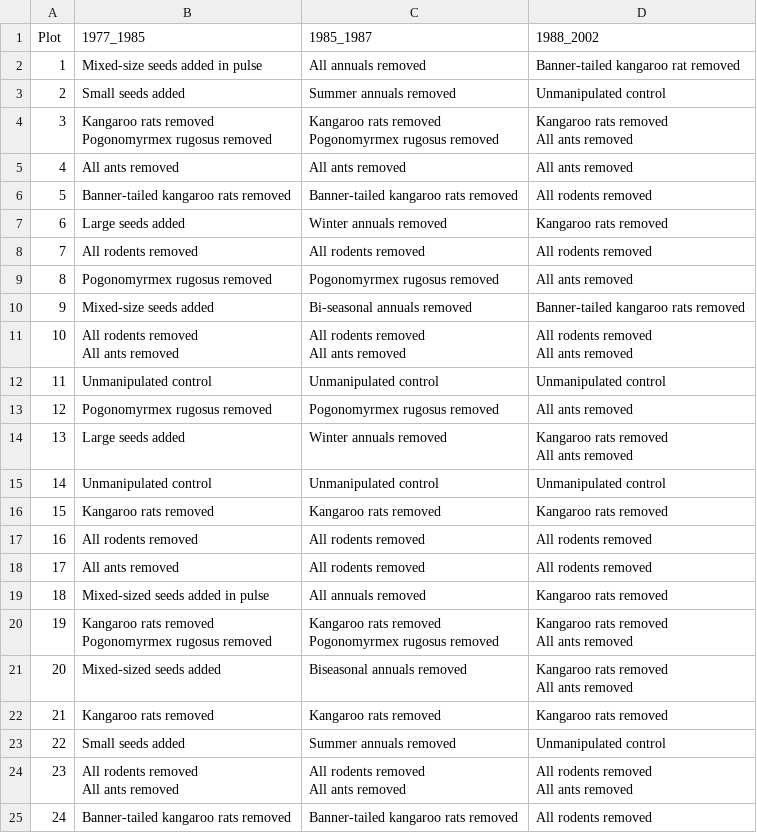
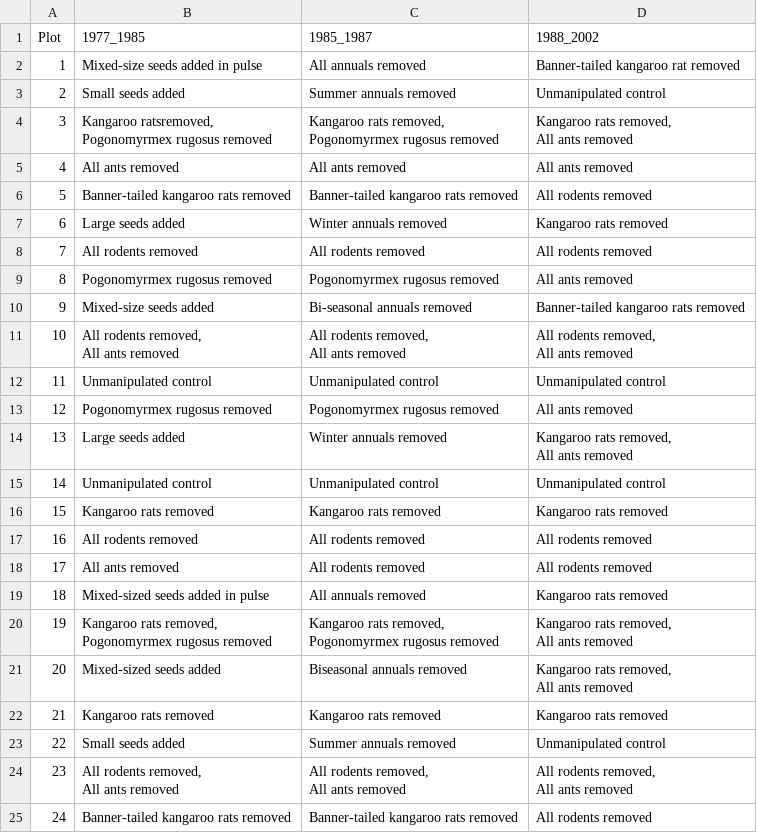
Before and after one commit to MkFrazer/chihuahua_plants_ants_rodents, a CSV file: data/data_raw/Plot_treatments/plot_treatments.csv, drawn as a sheet.

```diff
--- a/data/data_raw/Plot_treatments/plot_treatments.csv
+++ b/data/data_raw/Plot_treatments/plot_treatments.csv
@@ -3,6 +3,6 @@
 2,Small seeds added,Summer annuals removed,Unmanipulated control
-3,"Kangaroo rats removed
-Pogonomyrmex rugosus removed","Kangaroo rats removed
-Pogonomyrmex rugosus removed","Kangaroo rats removed
-All ants removed"
+3,"Kangaroo ratsremoved,
+Pogonomyrmex rugosus removed","Kangaroo rats removed,
+Pogonomyrmex rugosus removed","Kangaroo rats removed,
+All ants removed"
 4,All ants removed,All ants removed,All ants removed
@@ -13,10 +13,10 @@ All ants removed"
 9,Mixed-size seeds added,Bi-seasonal annuals removed,Banner-tailed kangaroo rats removed
-10,"All rodents removed
-All ants removed","All rodents removed
-All ants removed","All rodents removed
-All ants removed"
+10,"All rodents removed,
+All ants removed","All rodents removed,
+All ants removed","All rodents removed,
+All ants removed"
 11,Unmanipulated control,Unmanipulated control,Unmanipulated control
 12,Pogonomyrmex rugosus removed,Pogonomyrmex rugosus removed,All ants removed
-13,Large seeds added,Winter annuals removed,"Kangaroo rats removed
-All ants removed"
+13,Large seeds added,Winter annuals removed,"Kangaroo rats removed,
+All ants removed"
 14,Unmanipulated control,Unmanipulated control,Unmanipulated control
@@ -26,14 +26,14 @@ All ants removed"
 18,Mixed-sized seeds added in pulse,All annuals removed,Kangaroo rats removed
-19,"Kangaroo rats removed
-Pogonomyrmex rugosus removed","Kangaroo rats removed
-Pogonomyrmex rugosus removed","Kangaroo rats removed
-All ants removed"
-20,Mixed-sized seeds added,Biseasonal annuals removed,"Kangaroo rats removed
-All ants removed"
+19,"Kangaroo rats removed,
+Pogonomyrmex rugosus removed","Kangaroo rats removed,
+Pogonomyrmex rugosus removed","Kangaroo rats removed,
+All ants removed"
+20,Mixed-sized seeds added,Biseasonal annuals removed,"Kangaroo rats removed,
+All ants removed"
 21,Kangaroo rats removed,Kangaroo rats removed,Kangaroo rats removed
 22,Small seeds added,Summer annuals removed,Unmanipulated control
-23,"All rodents removed
-All ants removed","All rodents removed
-All ants removed","All rodents removed
-All ants removed"
+23,"All rodents removed,
+All ants removed","All rodents removed,
+All ants removed","All rodents removed,
+All ants removed"
 24,Banner-tailed kangaroo rats removed,Banner-tailed kangaroo rats removed,All rodents removed
```
Also changed, not shown: 7 other files.
